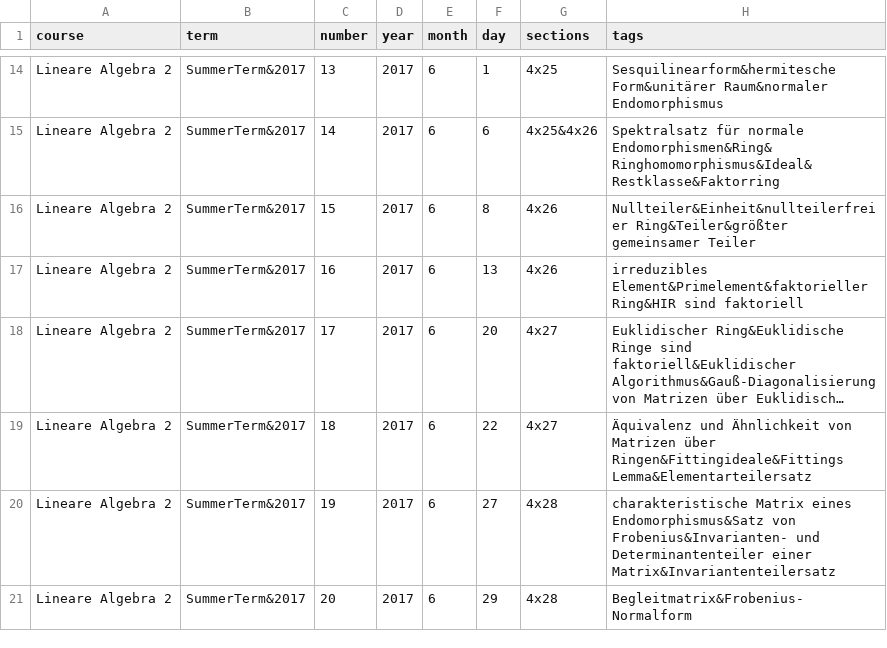
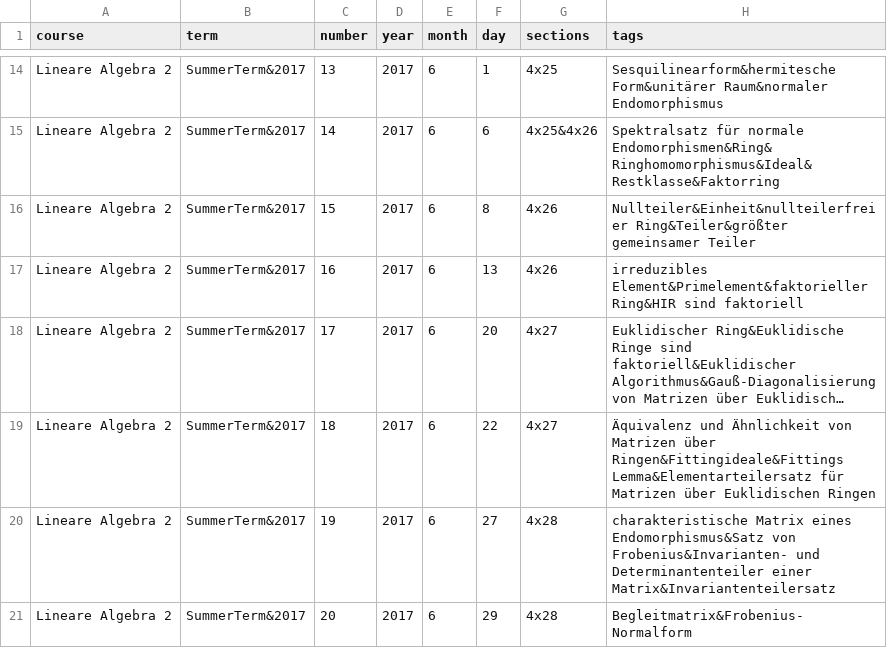
Before and after one commit to MaMpf-HD/mampf, a CSV file: db/csv/lessons.csv, drawn as a sheet; only a part is shown, gaps mark what is left out; long unchanged cells end in …; the diff names each change by its address in the sheet, - before the commit and + after, or states it on an @@ line.

```diff
--- a/db/csv/lessons.csv
+++ b/db/csv/lessons.csv
-H19 (tags): …Ringen&Fittingideale&Fittings Lemma&Elementarteilersatz
+H19 (tags): …Ringen&Fittingideale&Fittings Lemma&Elementarteilersatz für Matrizen über Euklidischen Ringen
```
Also changed, not shown: db/csv/sections.csv, 17 other files.
